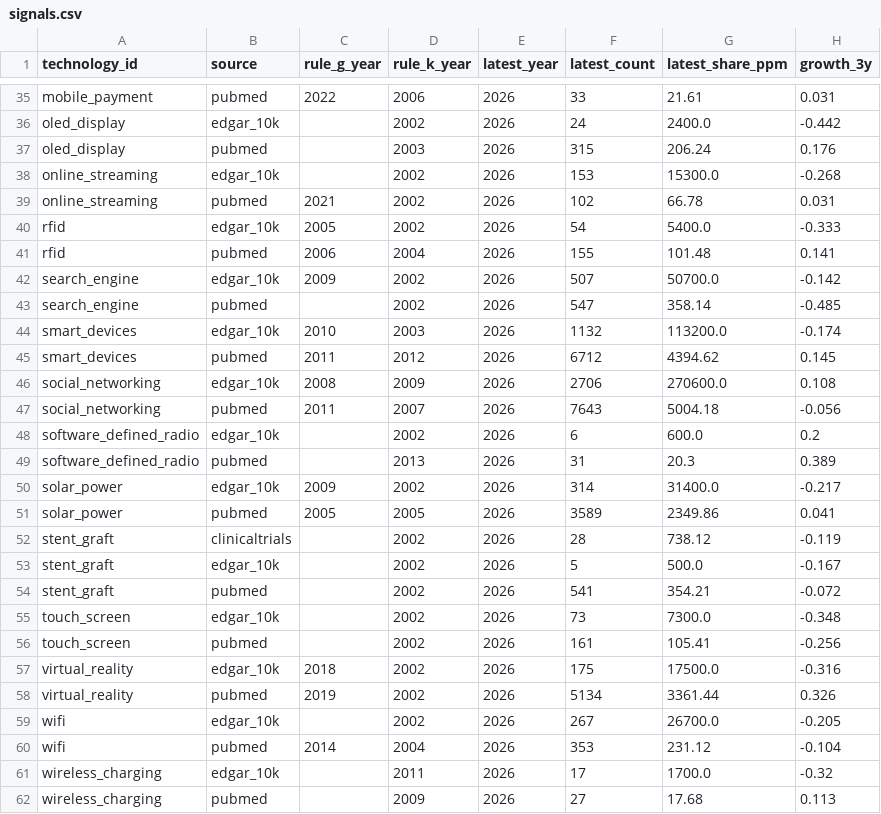
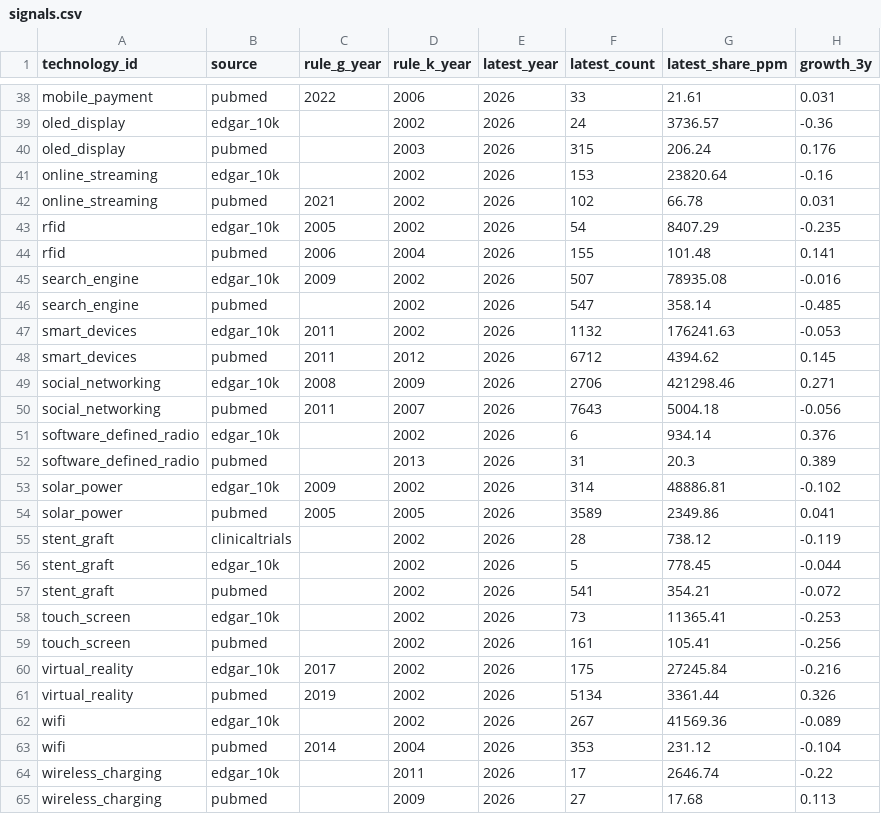
Before and after one commit to Kleb28/money-brain, a CSV file: outputs/signals.csv, drawn as a sheet; only a part is shown, gaps mark what is left out; addresses are those after the commit; the diff covers the shown part only; the diff names each change by its address in the sheet, - before the commit and + after, or states it on an @@ line.

```diff
--- a/outputs/signals.csv
+++ b/outputs/signals.csv
-G39 (latest_share_ppm): 2400.0
+G39 (latest_share_ppm): 3736.57
-H39 (growth_3y): -0.442
+H39 (growth_3y): -0.36
-G41 (latest_share_ppm): 15300.0
+G41 (latest_share_ppm): 23820.64
-H41 (growth_3y): -0.268
+H41 (growth_3y): -0.16
-G43 (latest_share_ppm): 5400.0
+G43 (latest_share_ppm): 8407.29
-H43 (growth_3y): -0.333
+H43 (growth_3y): -0.235
-G45 (latest_share_ppm): 50700.0
+G45 (latest_share_ppm): 78935.08
-H45 (growth_3y): -0.142
+H45 (growth_3y): -0.016
-C47 (rule_g_year): 2010
+C47 (rule_g_year): 2011
-D47 (rule_k_year): 2003
+D47 (rule_k_year): 2002
-G47 (latest_share_ppm): 113200.0
+G47 (latest_share_ppm): 176241.63
-H47 (growth_3y): -0.174
+H47 (growth_3y): -0.053
-G49 (latest_share_ppm): 270600.0
+G49 (latest_share_ppm): 421298.46
-H49 (growth_3y): 0.108
+H49 (growth_3y): 0.271
-G51 (latest_share_ppm): 600.0
+G51 (latest_share_ppm): 934.14
-H51 (growth_3y): 0.2
+H51 (growth_3y): 0.376
-G53 (latest_share_ppm): 31400.0
+G53 (latest_share_ppm): 48886.81
-H53 (growth_3y): -0.217
+H53 (growth_3y): -0.102
-G56 (latest_share_ppm): 500.0
+G56 (latest_share_ppm): 778.45
-H56 (growth_3y): -0.167
+H56 (growth_3y): -0.044
-G58 (latest_share_ppm): 7300.0
+G58 (latest_share_ppm): 11365.41
-H58 (growth_3y): -0.348
+H58 (growth_3y): -0.253
-C60 (rule_g_year): 2018
+C60 (rule_g_year): 2017
-G60 (latest_share_ppm): 17500.0
+G60 (latest_share_ppm): 27245.84
-H60 (growth_3y): -0.316
+H60 (growth_3y): -0.216
-G62 (latest_share_ppm): 26700.0
+G62 (latest_share_ppm): 41569.36
-H62 (growth_3y): -0.205
+H62 (growth_3y): -0.089
-G64 (latest_share_ppm): 1700.0
+G64 (latest_share_ppm): 2646.74
-H64 (growth_3y): -0.32
+H64 (growth_3y): -0.22
```
Also changed, not shown: 3 added rows and 37 edited cells elsewhere in this file, data/counts.csv, outputs/shares.csv, 2 other files.
